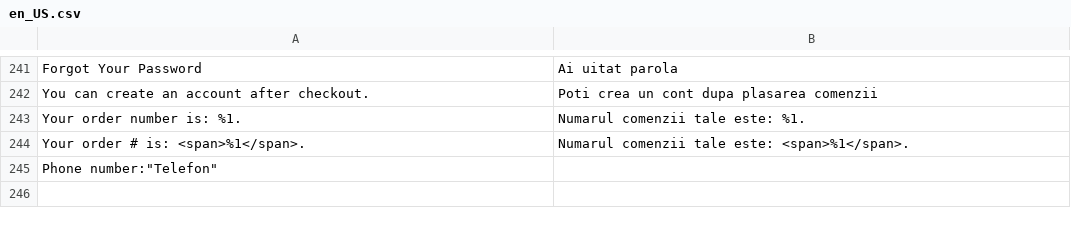
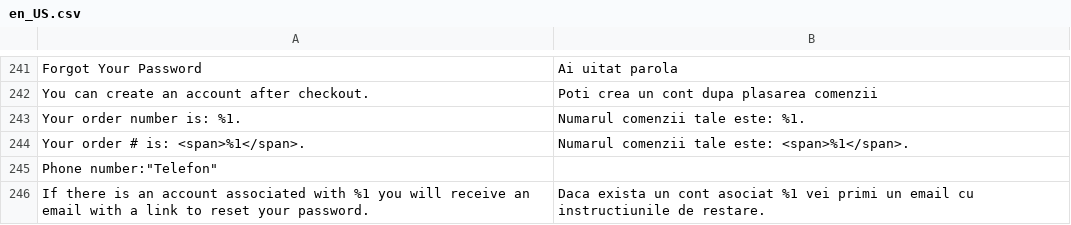
Before and after one commit to cataolt/pulcinella, a CSV file: app/code/TemplateMonster/ThemeOptions/i18n/en_US.csv, drawn as a sheet; only a part is shown, gaps mark what is left out; the diff names each change by its address in the sheet, - before the commit and + after, or states it on an @@ line.

```diff
--- a/app/code/TemplateMonster/ThemeOptions/i18n/en_US.csv
+++ b/app/code/TemplateMonster/ThemeOptions/i18n/en_US.csv
+row 246: If there is an account associated with %1 you will receive an email with a link to reset your password. | Daca exista un cont asociat %1 vei primi un email cu instructiunile de restare.
```
Also changed, not shown: 4 other files.
